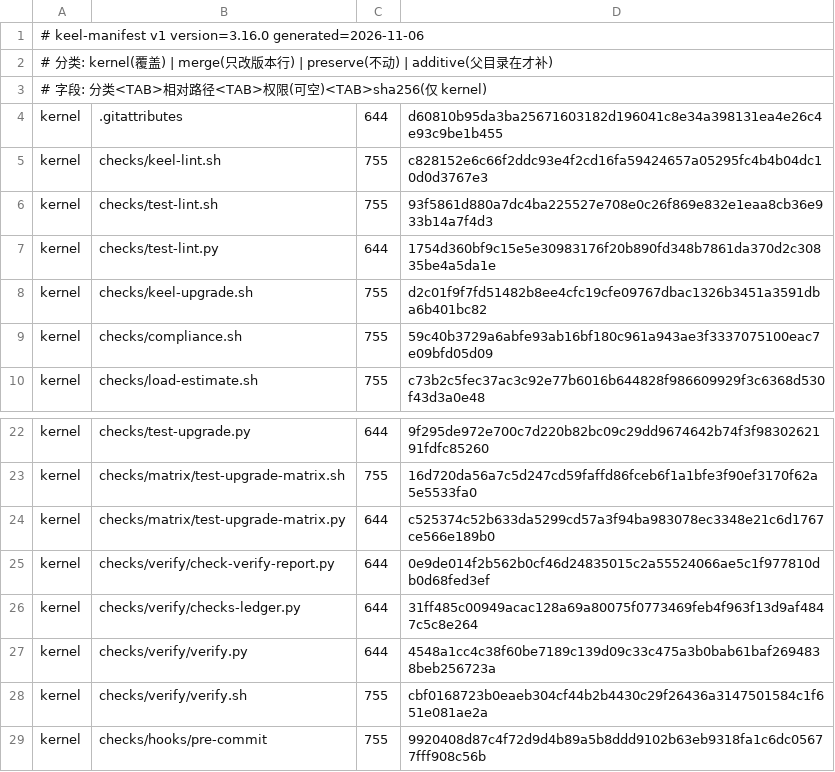
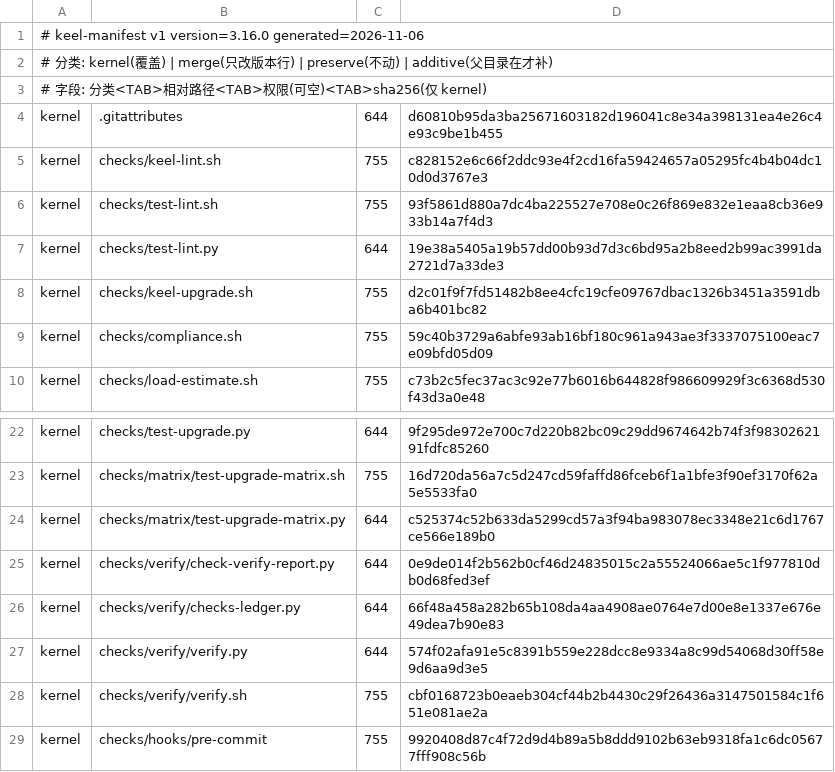
Before and after one commit to idcu/keel, a TSV file: keel/checks/manifest.tsv, drawn as a sheet; only a part is shown, gaps mark what is left out.

```diff
--- a/keel/checks/manifest.tsv
+++ b/keel/checks/manifest.tsv
@@ -6,3 +6,3 @@ kernel	checks/keel-lint.sh	755	c828152e6c66f2ddc93e4f2cd16fa59424657a05295fc4b4b
 kernel	checks/test-lint.sh	755	93f5861d880a7dc4ba225527e708e0c26f869e832e1eaa8cb36e933b14a7f4d3
-kernel	checks/test-lint.py	644	1754d360bf9c15e5e30983176f20b890fd348b7861da370d2c30835be4a5da1e
+kernel	checks/test-lint.py	644	19e38a5405a19b57dd00b93d7d3c6bd95a2b8eed2b99ac3991da2721d7a33de3
 kernel	checks/keel-upgrade.sh	755	d2c01f9f7fd51482b8ee4cfc19cfe09767dbac1326b3451a3591dba6b401bc82
@@ -25,4 +25,4 @@ kernel	checks/matrix/test-upgrade-matrix.py	644	c525374c52b633da5299cd57a3f94ba9
 kernel	checks/verify/check-verify-report.py	644	0e9de014f2b562b0cf46d24835015c2a55524066ae5c1f977810db0d68fed3ef
-kernel	checks/verify/checks-ledger.py	644	31ff485c00949acac128a69a80075f0773469feb4f963f13d9af4847c5c8e264
-kernel	checks/verify/verify.py	644	4548a1cc4c38f60be7189c139d09c33c475a3b0bab61baf2694838beb256723a
+kernel	checks/verify/checks-ledger.py	644	66f48a458a282b65b108da4aa4908ae0764e7d00e8e1337e676e49dea7b90e83
+kernel	checks/verify/verify.py	644	574f02afa91e5c8391b559e228dcc8e9334a8c99d54068d30ff58e9d6aa9d3e5
 kernel	checks/verify/verify.sh	755	cbf0168723b0eaeb304cf44b2b4430c29f26436a3147501584c1f651e081ae2a
```
Also changed, not shown: 9 other files.
